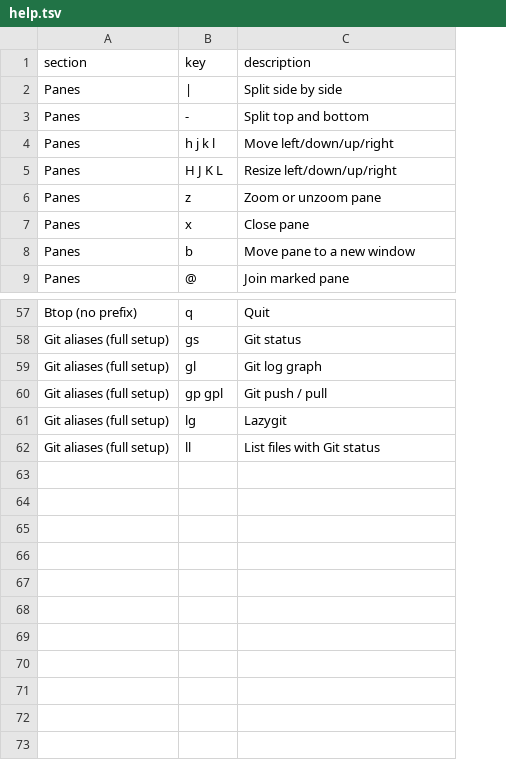
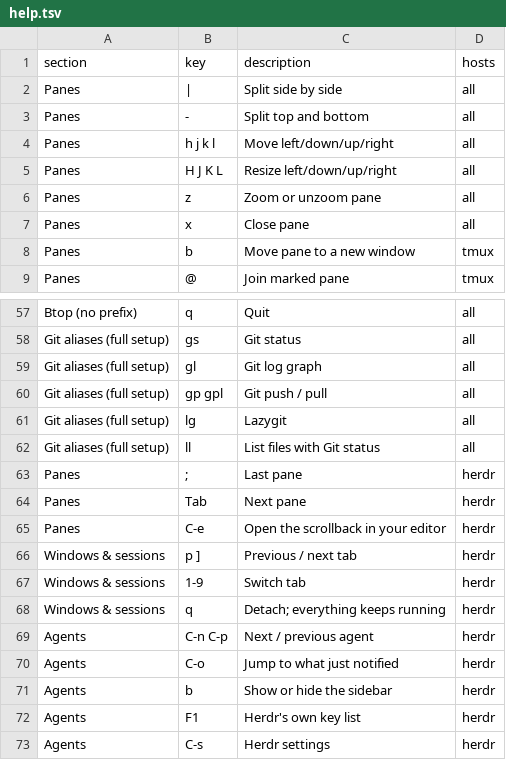
Before and after one commit to irlm/tmux, a TSV file: help.tsv, drawn as a sheet; only a part is shown, gaps mark what is left out; the diff names each change by its address in the sheet, - before the commit and + after, or states it on an @@ line.

```diff
--- a/help.tsv
+++ b/help.tsv
+column D (hosts), rows 2-9: all | all | all | all | all | all | tmux | tmux; rows 57-62: all all
+row 63: Panes | ; | Last pane | herdr
+row 64: Panes | Tab | Next pane | herdr
+row 65: Panes | C-e | Open the scrollback in your editor | herdr
+row 66: Windows & sessions | p ] | Previous / next tab | herdr
+row 67: Windows & sessions | 1-9 | Switch tab | herdr
+row 68: Windows & sessions | q | Detach; everything keeps running | herdr
+row 69: Agents | C-n C-p | Next / previous agent | herdr
+row 70: Agents | C-o | Jump to what just notified | herdr
+row 71: Agents | b | Show or hide the sidebar | herdr
+row 72: Agents | F1 | Herdr's own key list | herdr
+row 73: Agents | C-s | Herdr settings | herdr
```
Also changed, not shown: actions.tsv, 25 other files.
